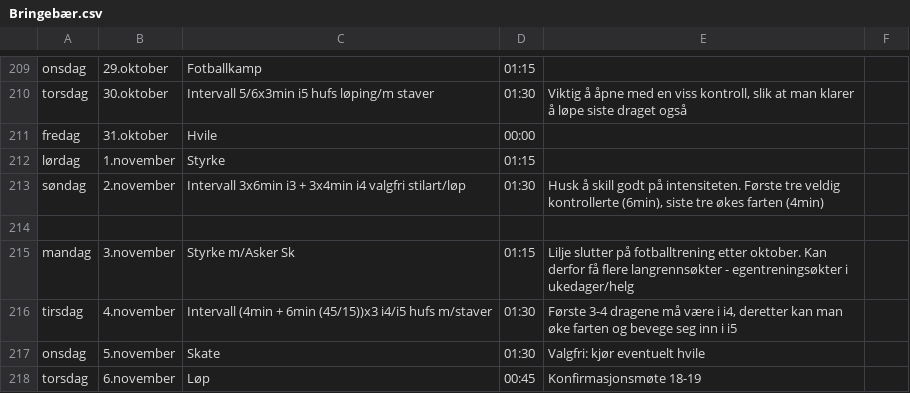
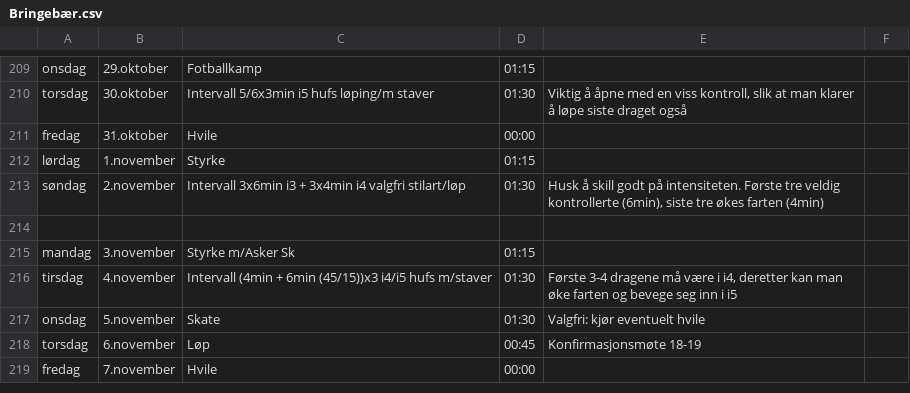
Before and after one commit to Syvbru/treningsplan, a CSV file: static/csv/Bringebær.csv, drawn as a sheet; only a part is shown, gaps mark what is left out; the shorter side is filled out with more unchanged rows.

Commit message:
Update Bringebær.csv

```diff
--- a/static/csv/Bringebær.csv
+++ b/static/csv/Bringebær.csv
@@ -214,3 +214,3 @@ søndag,2.november,Intervall 3x6min i3 + 3x4min i4 valgfri stilart/løp,01:30,"H
 ,,,,,
-mandag,3.november,Styrke m/Asker Sk,01:15,Lilje slutter på fotballtrening etter oktober. Kan derfor få flere langrennsøkter - egentreningsøkter i ukedager/helg,
+mandag,3.november,Styrke m/Asker Sk,01:15,,
 tirsdag,4.november,Intervall (4min + 6min (45/15))x3 i4/i5 hufs m/staver,01:30,"Første 3-4 dragene må være i i4, deretter kan man øke farten og bevege seg inn i i5",
```
